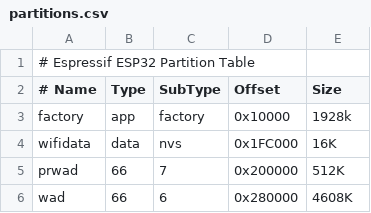
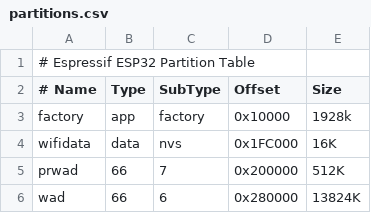
Before and after one commit to pablosguajardo/doom-esp32, a CSV file: partitions.csv, drawn as a sheet.

Commit message:
change pin, update partition 16mb

```diff
--- a/partitions.csv
+++ b/partitions.csv
@@ -5,2 +5,2 @@ wifidata,data, nvs,    0x1FC000, 16K
 prwad,   66,    7,     0x200000, 512K
-wad,     66,    6,     0x280000, 4608K
+wad,     66,   6,       0x280000, 13824K
```
Also changed, not shown: 2 other files.
